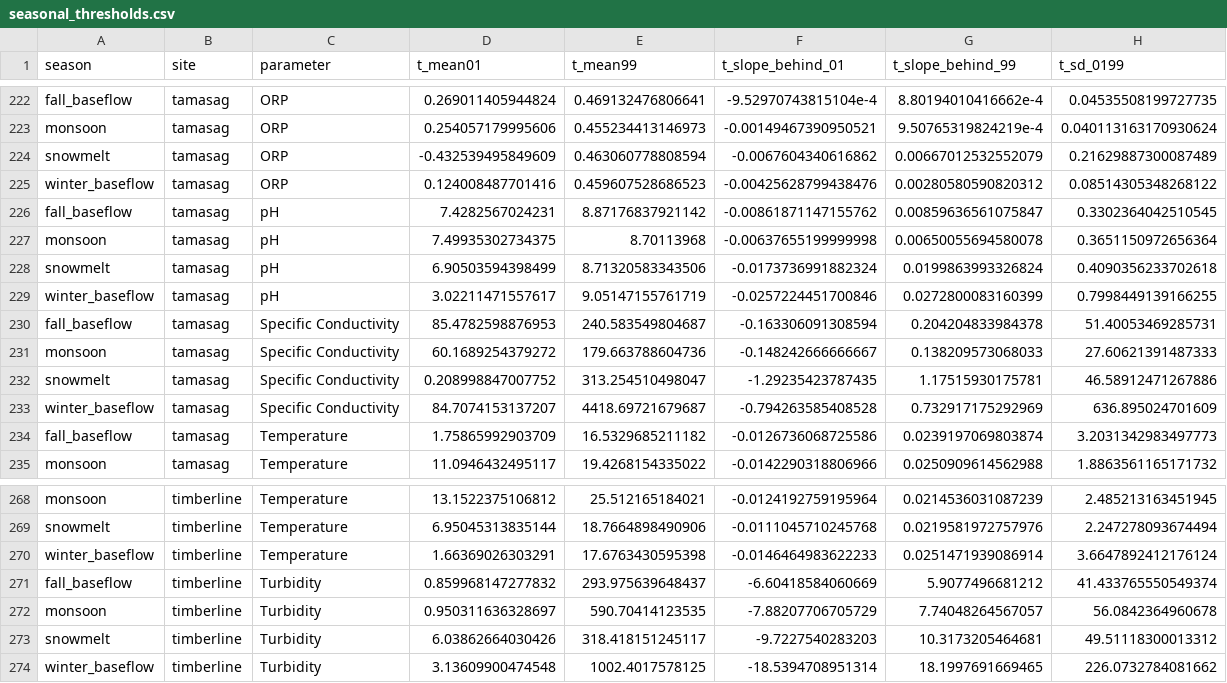
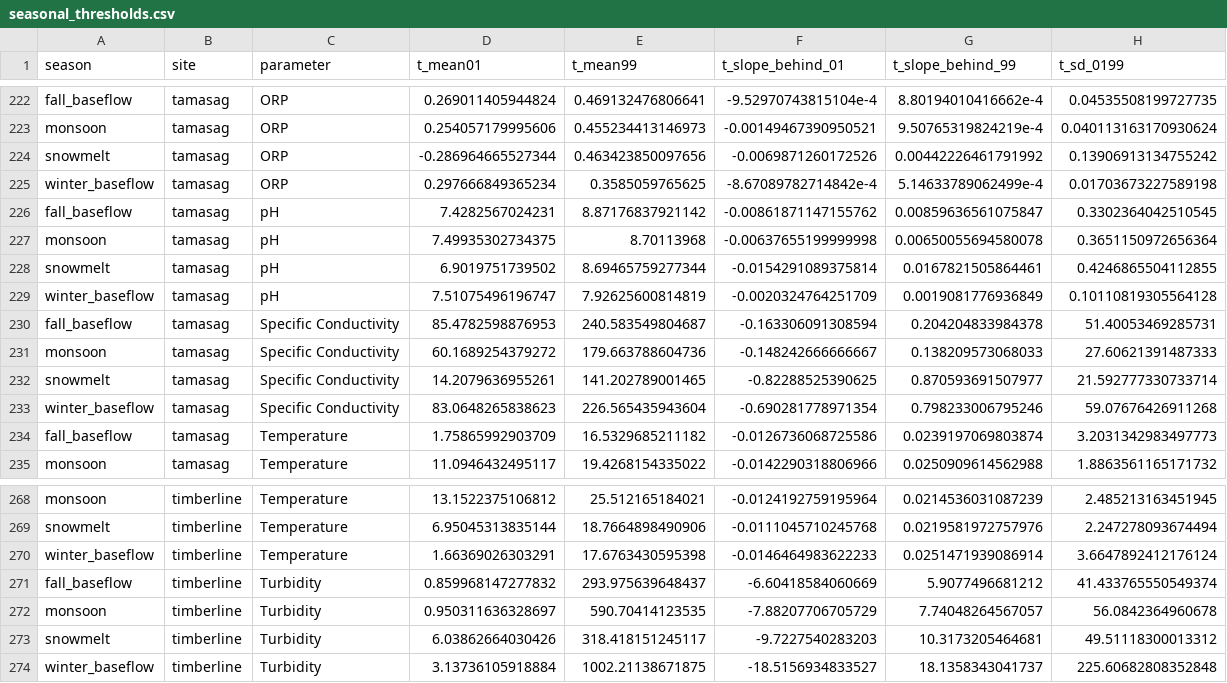
Before and after one commit to rossyndicate/poudre_sonde_network, a CSV file: src/qaqc/seasonal_thresholds.csv, drawn as a sheet; only a part is shown, gaps mark what is left out; the diff covers the shown part only.

```diff
--- a/src/qaqc/seasonal_thresholds.csv
+++ b/src/qaqc/seasonal_thresholds.csv
@@ -223,12 +223,12 @@ fall_baseflow,tamasag,ORP,0.269011405944824,0.469132476806641,-9.52970743815104e
 monsoon,tamasag,ORP,0.254057179995606,0.455234413146973,-0.00149467390950521,9.50765319824219e-4,0.040113163170930624
-snowmelt,tamasag,ORP,-0.432539495849609,0.463060778808594,-0.0067604340616862,0.00667012532552079,0.21629887300087489
-winter_baseflow,tamasag,ORP,0.124008487701416,0.459607528686523,-0.00425628799438476,0.00280580590820312,0.08514305348268122
+snowmelt,tamasag,ORP,-0.286964665527344,0.463423850097656,-0.0069871260172526,0.00442226461791992,0.13906913134755242
+winter_baseflow,tamasag,ORP,0.297666849365234,0.3585059765625,-8.67089782714842e-4,5.14633789062499e-4,0.01703673227589198
 fall_baseflow,tamasag,pH,7.4282567024231,8.87176837921142,-0.00861871147155762,0.00859636561075847,0.3302364042510545
 monsoon,tamasag,pH,7.49935302734375,8.70113968,-0.00637655199999998,0.00650055694580078,0.3651150972656364
-snowmelt,tamasag,pH,6.90503594398499,8.71320583343506,-0.0173736991882324,0.0199863993326824,0.4090356233702618
-winter_baseflow,tamasag,pH,3.02211471557617,9.05147155761719,-0.0257224451700846,0.0272800083160399,0.7998449139166255
+snowmelt,tamasag,pH,6.9019751739502,8.69465759277344,-0.0154291089375814,0.0167821505864461,0.4246865504112855
+winter_baseflow,tamasag,pH,7.51075496196747,7.92625600814819,-0.0020324764251709,0.0019081776936849,0.10110819305564128
 fall_baseflow,tamasag,Specific Conductivity,85.4782598876953,240.583549804687,-0.163306091308594,0.204204833984378,51.40053469285731
 monsoon,tamasag,Specific Conductivity,60.1689254379272,179.663788604736,-0.148242666666667,0.138209573068033,27.60621391487333
-snowmelt,tamasag,Specific Conductivity,0.208998847007752,313.254510498047,-1.29235423787435,1.17515930175781,46.58912471267886
-winter_baseflow,tamasag,Specific Conductivity,84.7074153137207,4418.69721679687,-0.794263585408528,0.732917175292969,636.895024701609
+snowmelt,tamasag,Specific Conductivity,14.2079636955261,141.202789001465,-0.82288525390625,0.870593691507977,21.592777330733714
+winter_baseflow,tamasag,Specific Conductivity,83.0648265838623,226.565435943604,-0.690281778971354,0.798233006795246,59.07676426911268
 fall_baseflow,tamasag,Temperature,1.75865992903709,16.5329685211182,-0.0126736068725586,0.0239197069803874,3.2031342983497773
@@ -273,2 +273,2 @@ monsoon,timberline,Turbidity,0.950311636328697,590.70414123535,-7.88207706705729
 snowmelt,timberline,Turbidity,6.03862664030426,318.418151245117,-9.7227540283203,10.3173205464681,49.51118300013312
-winter_baseflow,timberline,Turbidity,3.13609900474548,1002.4017578125,-18.5394708951314,18.1997691669465,226.0732784081662
+winter_baseflow,timberline,Turbidity,3.13736105918884,1002.21138671875,-18.5156934833527,18.1358343041737,225.60682808352848
```
Also changed, not shown: 106 edited cells elsewhere in this file, 1 other file.
